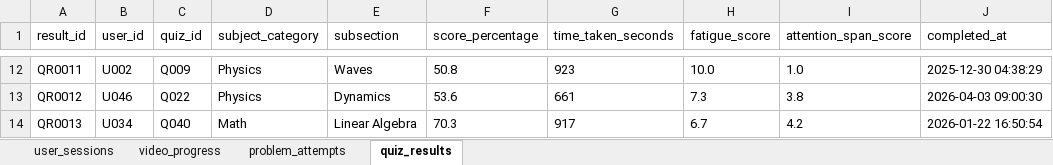
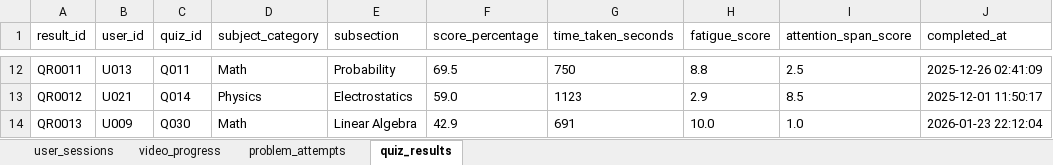
Before and after one commit to u-azizbek/user-data-generator, an Excel workbook: data/all_data.xlsx, sheet quiz_results, drawn as a sheet; only a part is shown, gaps mark what is left out; values as stored, in another font and other column widths than the file's, no borders; the diff covers the shown part only; the diff names each change by its address in the sheet, - before the commit and + after, or states it on an @@ line.

```diff
--- a/data/all_data.xlsx (sheet quiz_results)
+++ b/data/all_data.xlsx (sheet quiz_results)
-B12 (user_id): U002
+B12 (user_id): U013
-C12 (quiz_id): Q009
+C12 (quiz_id): Q011
-D12 (subject_category): Physics
+D12 (subject_category): Math
-E12 (subsection): Waves
+E12 (subsection): Probability
-F12 (score_percentage): 50.8
+F12 (score_percentage): 69.5
-G12 (time_taken_seconds): 923
+G12 (time_taken_seconds): 750
-H12 (fatigue_score): 10.0
+H12 (fatigue_score): 8.8
-I12 (attention_span_score): 1.0
+I12 (attention_span_score): 2.5
-J12 (completed_at): 2025-12-30 04:38:29
+J12 (completed_at): 2025-12-26 02:41:09
-B13 (user_id): U046
+B13 (user_id): U021
-C13 (quiz_id): Q022
+C13 (quiz_id): Q014
-E13 (subsection): Dynamics
+E13 (subsection): Electrostatics
-F13 (score_percentage): 53.6
+F13 (score_percentage): 59.0
-G13 (time_taken_seconds): 661
+G13 (time_taken_seconds): 1123
-H13 (fatigue_score): 7.3
+H13 (fatigue_score): 2.9
-I13 (attention_span_score): 3.8
+I13 (attention_span_score): 8.5
-J13 (completed_at): 2026-04-03 09:00:30
+J13 (completed_at): 2025-12-01 11:50:17
-B14 (user_id): U034
+B14 (user_id): U009
-C14 (quiz_id): Q040
+C14 (quiz_id): Q030
-F14 (score_percentage): 70.3
+F14 (score_percentage): 42.9
-G14 (time_taken_seconds): 917
+G14 (time_taken_seconds): 691
-H14 (fatigue_score): 6.7
+H14 (fatigue_score): 10.0
-I14 (attention_span_score): 4.2
+I14 (attention_span_score): 1.0
-J14 (completed_at): 2026-01-22 16:50:54
+J14 (completed_at): 2026-01-23 22:12:04
```
Also changed, not shown: 1847 edited cells elsewhere in this sheet, sheet problem_attempts, sheet video_progress, sheet user_sessions, 5 other files.
